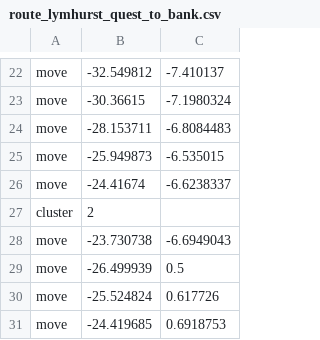
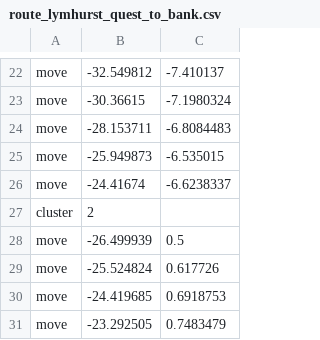
Before and after one commit to kpolicar/oryxbot, a CSV file: OryxBot.Bot/Resources/route_lymhurst_quest_to_bank.csv, drawn as a sheet; only a part is shown, gaps mark what is left out; the shorter side is filled out with more unchanged rows.

```diff
--- a/OryxBot.Bot/Resources/route_lymhurst_quest_to_bank.csv
+++ b/OryxBot.Bot/Resources/route_lymhurst_quest_to_bank.csv
@@ -27,3 +27,2 @@ move,-24.41674,-6.6238337
 cluster,2
-move,-23.730738,-6.6949043
 move,-26.499939,0.5
```
Also changed, not shown: 7 other files.
